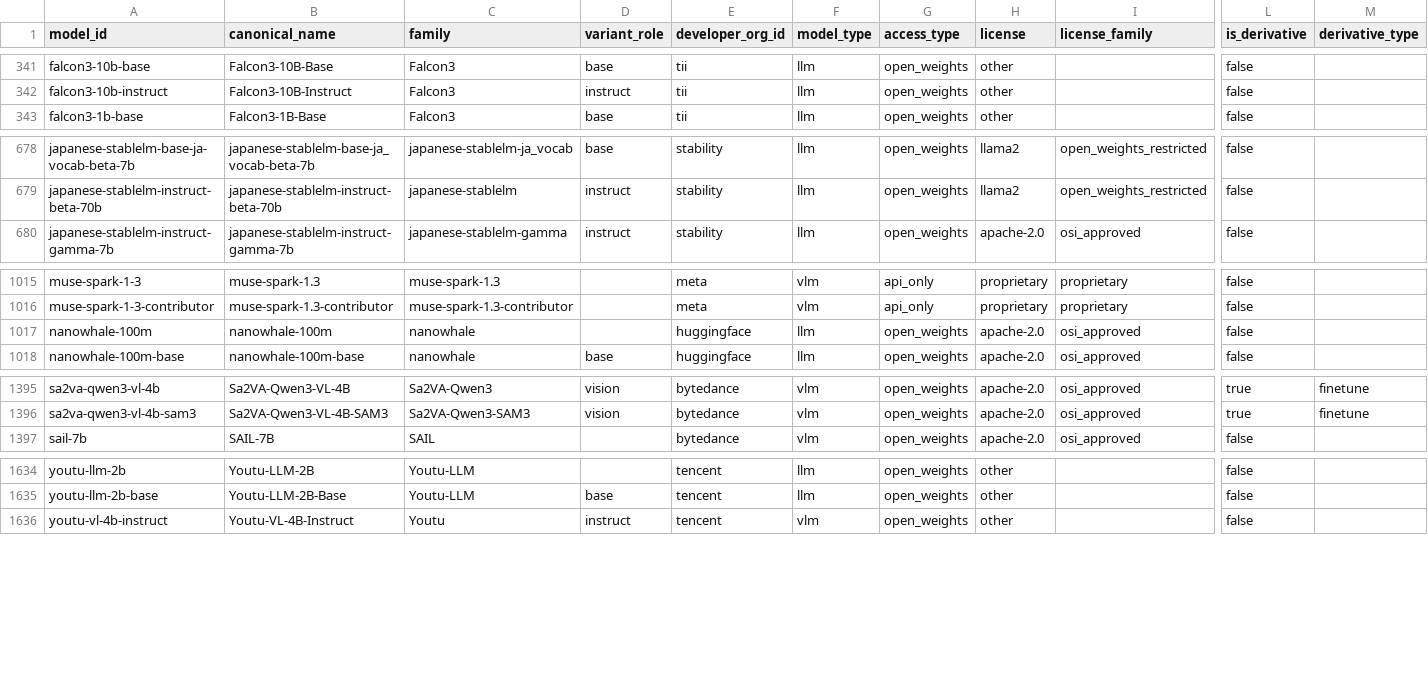
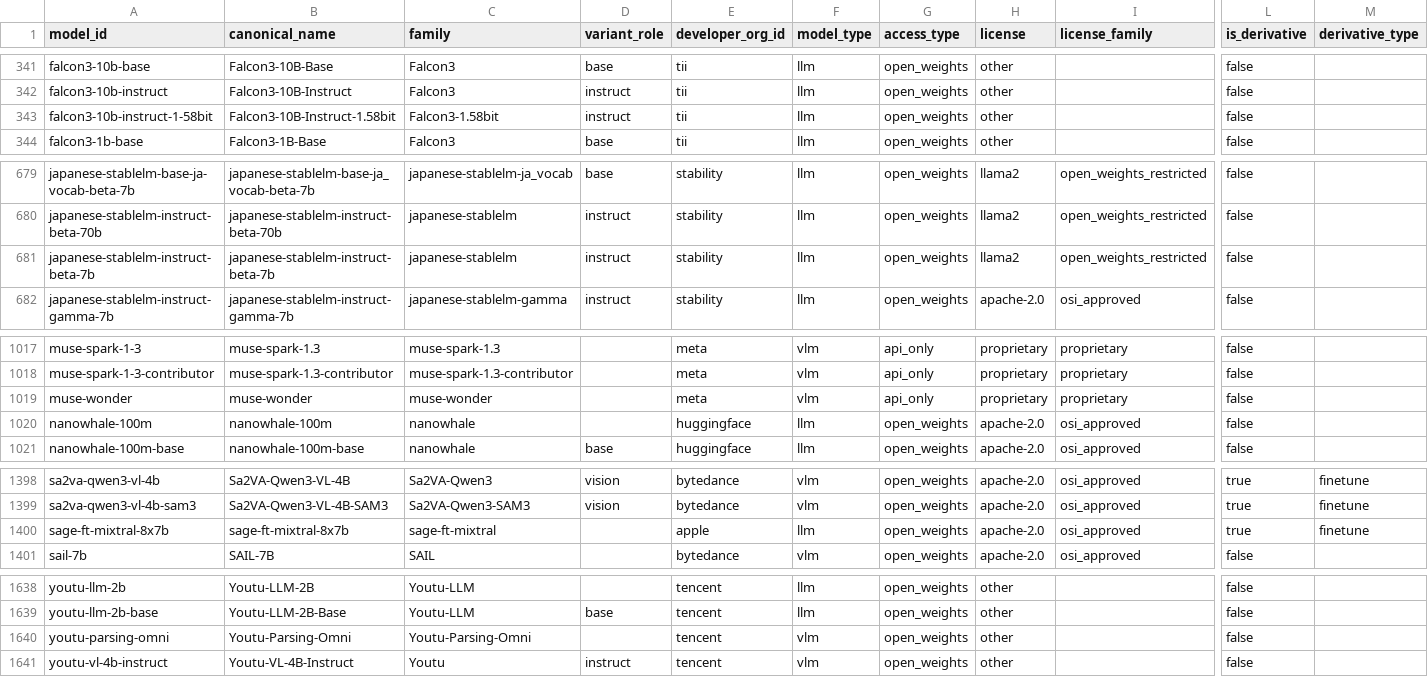
Before and after one commit to YasamanAnsari/llm-ledger, a CSV file: data/core/models.csv, drawn as a sheet; only a part is shown, gaps mark what is left out; rows hold the shown columns only; the diff covers the shown part only; the diff names each change by its address in the sheet, - before the commit and + after, or states it on an @@ line.

```diff
--- a/data/core/models.csv
+++ b/data/core/models.csv
+row 343: falcon3-10b-instruct-1-58bit | Falcon3-10B-Instruct-1.58bit | Falcon3-1.58bit | instruct | tii | llm | open_weights | other |  | false
+row 681: japanese-stablelm-instruct-beta-7b | japanese-stablelm-instruct-beta-7b | japanese-stablelm | instruct | stability | llm | open_weights | llama2 | open_weights_restricted | false
+row 1019: muse-wonder | muse-wonder | muse-wonder |  | meta | vlm | api_only | proprietary | proprietary | false
+row 1400: sage-ft-mixtral-8x7b | sage-ft-mixtral-8x7b | sage-ft-mixtral |  | apple | llm | open_weights | apache-2.0 | osi_approved | true | finetune
+row 1640: youtu-parsing-omni | Youtu-Parsing-Omni | Youtu-Parsing-Omni |  | tencent | vlm | open_weights | other |  | false
```
Also changed, not shown: 97 edited cells elsewhere in this file, data/core/claims.csv, data/core/crosswalk.csv, 25 other files.
